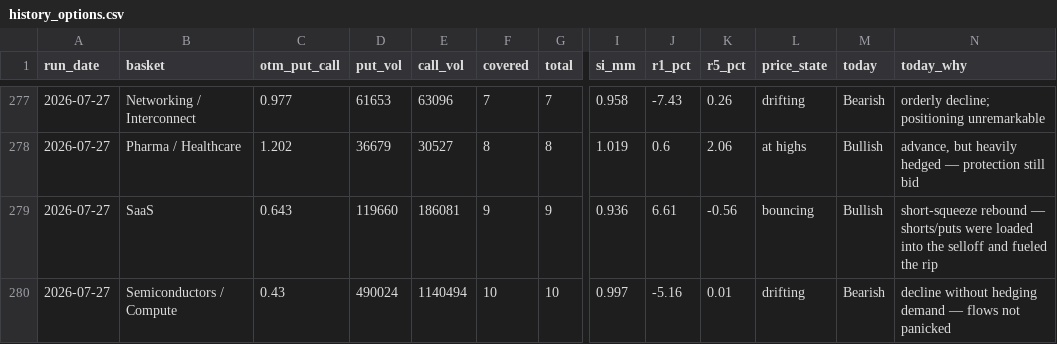
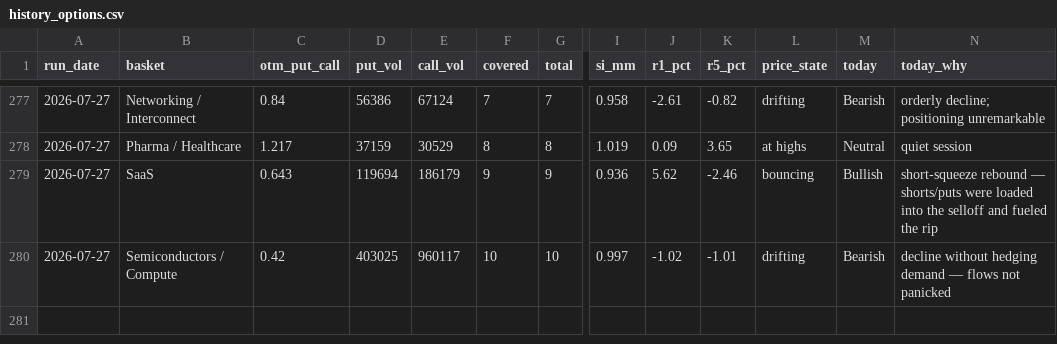
Before and after one commit to saumikvij-gif/Market-Summary-Bot, a CSV file: history_options.csv, drawn as a sheet; only a part is shown, gaps mark what is left out; the diff covers the shown part only; the diff names each change by its address in the sheet, - before the commit and + after, or states it on an @@ line.

```diff
--- a/history_options.csv
+++ b/history_options.csv
-C277 (otm_put_call): 0.977
+C277 (otm_put_call): 0.84
-D277 (put_vol): 61653
+D277 (put_vol): 56386
-E277 (call_vol): 63096
+E277 (call_vol): 67124
-J277 (r1_pct): -7.43
+J277 (r1_pct): -2.61
-K277 (r5_pct): 0.26
+K277 (r5_pct): -0.82
-C278 (otm_put_call): 1.202
+C278 (otm_put_call): 1.217
-D278 (put_vol): 36679
+D278 (put_vol): 37159
-E278 (call_vol): 30527
+E278 (call_vol): 30529
-J278 (r1_pct): 0.6
+J278 (r1_pct): 0.09
-K278 (r5_pct): 2.06
+K278 (r5_pct): 3.65
-M278 (today): Bullish
+M278 (today): Neutral
-N278 (today_why): advance, but heavily hedged — protection still bid
+N278 (today_why): quiet session
-D279 (put_vol): 119660
+D279 (put_vol): 119694
-E279 (call_vol): 186081
+E279 (call_vol): 186179
-J279 (r1_pct): 6.61
+J279 (r1_pct): 5.62
-K279 (r5_pct): -0.56
+K279 (r5_pct): -2.46
-C280 (otm_put_call): 0.43
+C280 (otm_put_call): 0.42
-D280 (put_vol): 490024
+D280 (put_vol): 403025
-E280 (call_vol): 1140494
+E280 (call_vol): 960117
-J280 (r1_pct): -5.16
+J280 (r1_pct): -1.02
-K280 (r5_pct): 0.01
+K280 (r5_pct): -1.01
```
Also changed, not shown: 28 edited cells elsewhere in this file, history_quotes.csv, history_summaries.csv, 2 other files.
